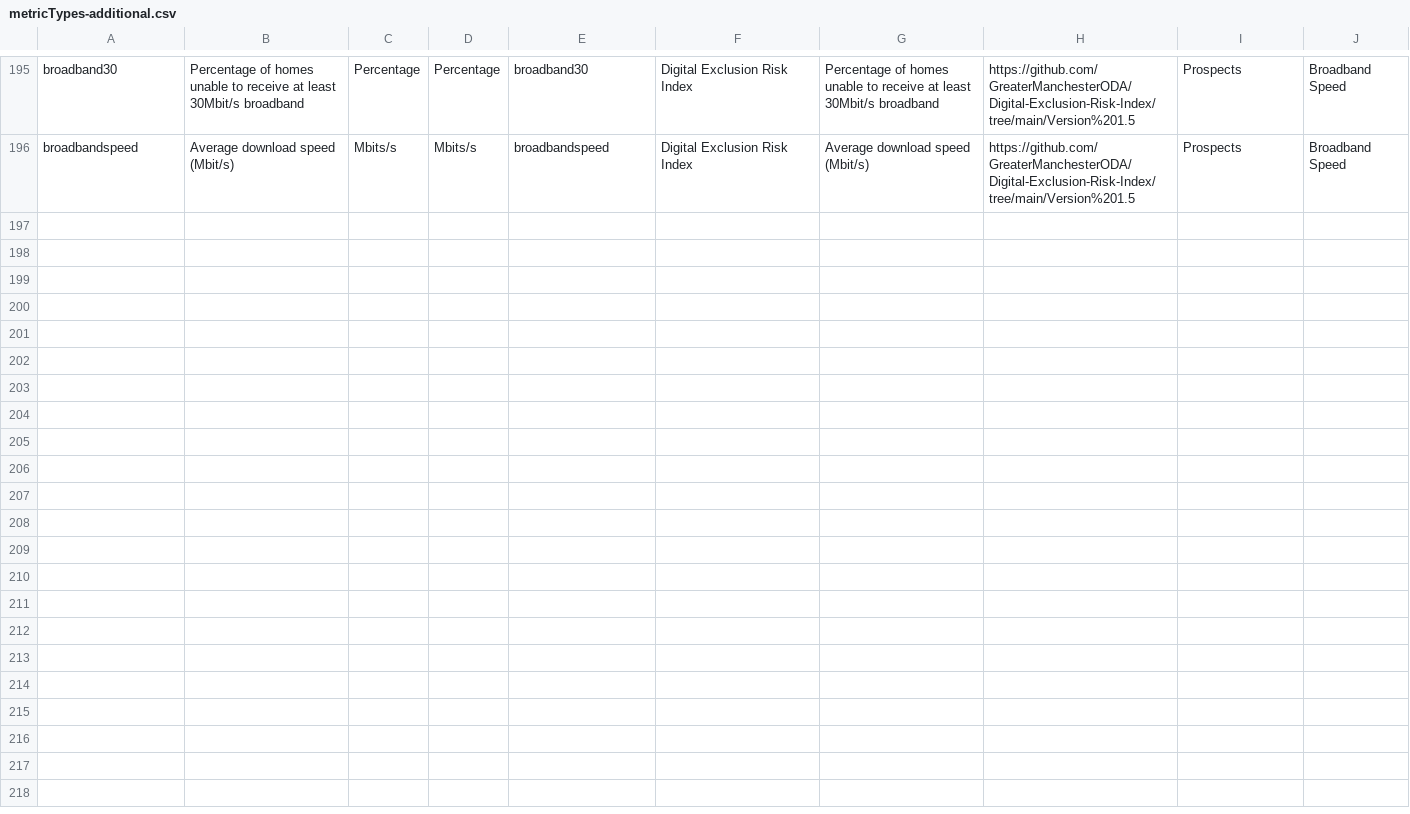
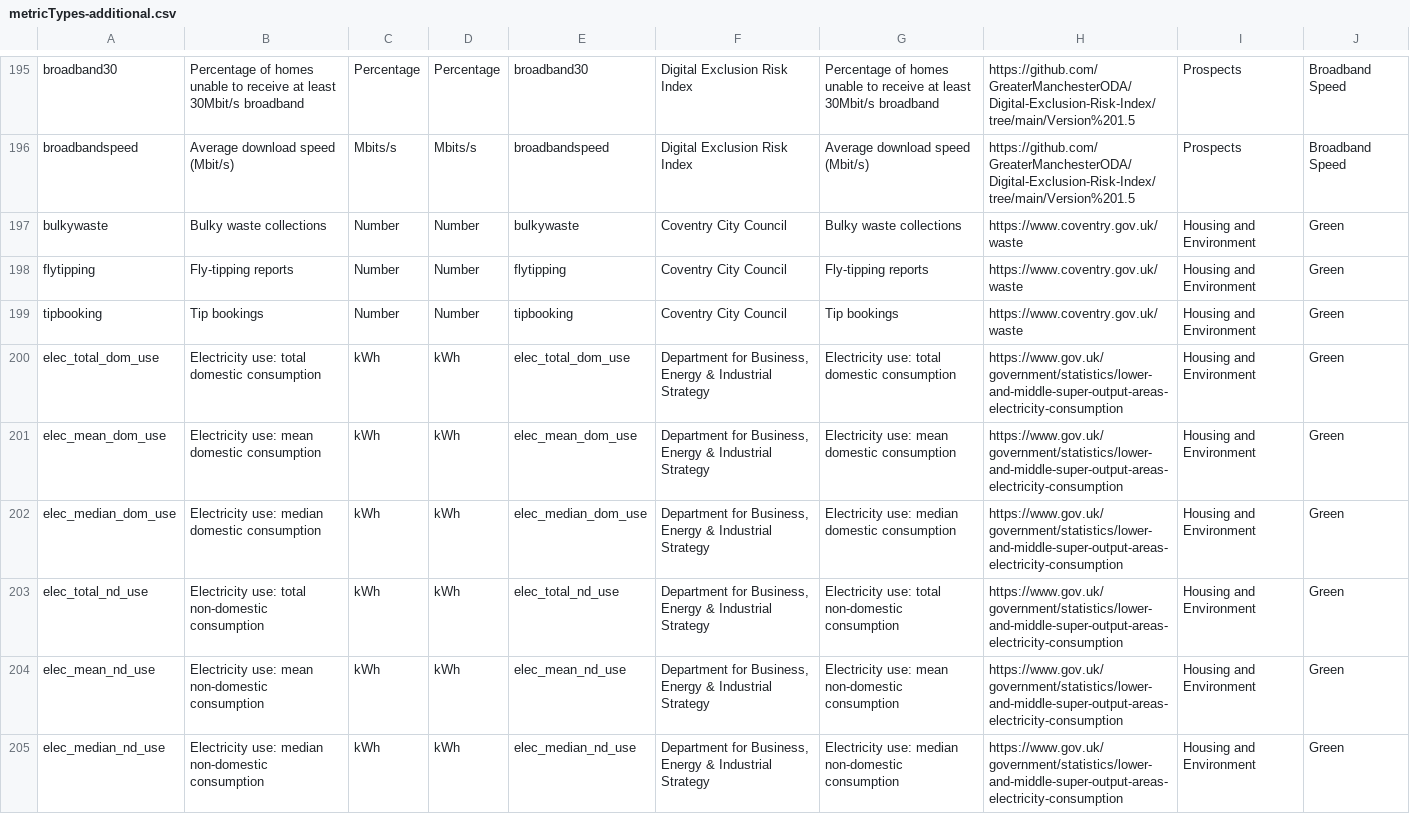
Before and after one commit to coventry-city-council/coventry-city-council.github.io, a CSV file: citywideintelhub/experimental/metricTypes-additional.csv, drawn as a sheet; only a part is shown, gaps mark what is left out.

Commit message:
Added additional green indicators including waste and energy

```diff
--- a/citywideintelhub/experimental/metricTypes-additional.csv
+++ b/citywideintelhub/experimental/metricTypes-additional.csv
@@ -196 +196,10 @@ broadband30,Percentage of homes unable to receive at least 30Mbit/s broadband,Pe
 broadbandspeed,Average download speed (Mbit/s),Mbits/s,Mbits/s,broadbandspeed,Digital Exclusion Risk Index,Average download speed (Mbit/s),https://github.com/GreaterManchesterODA/Digital-Exclusion-Risk-Index/tree/main/Version%201.5,Prospects,Broadband Speed
+bulkywaste,Bulky waste collections,Number,Number,bulkywaste,Coventry City Council,Bulky waste collections,https://www.coventry.gov.uk/waste,Housing and Environment,Green
+flytipping,Fly-tipping reports,Number,Number,flytipping,Coventry City Council,Fly-tipping reports,https://www.coventry.gov.uk/waste,Housing and Environment,Green
+tipbooking,Tip bookings,Number,Number,tipbooking,Coventry City Council,Tip bookings,https://www.coventry.gov.uk/waste,Housing and Environment,Green
+elec_total_dom_use,Electricity use: total domestic consumption,kWh,kWh,elec_total_dom_use,"Department for Business, Energy & Industrial Strategy",Electricity use: total domestic consumption,https://www.gov.uk/government/statistics/lower-and-middle-super-output-areas-electricity-consumption,Housing and Environment,Green
+elec_mean_dom_use,Electricity use: mean domestic consumption,kWh,kWh,elec_mean_dom_use,"Department for Business, Energy & Industrial Strategy",Electricity use: mean domestic consumption,https://www.gov.uk/government/statistics/lower-and-middle-super-output-areas-electricity-consumption,Housing and Environment,Green
+elec_median_dom_use,Electricity use: median domestic consumption,kWh,kWh,elec_median_dom_use,"Department for Business, Energy & Industrial Strategy",Electricity use: median domestic consumption,https://www.gov.uk/government/statistics/lower-and-middle-super-output-areas-electricity-consumption,Housing and Environment,Green
+elec_total_nd_use,Electricity use: total non-domestic consumption,kWh,kWh,elec_total_nd_use,"Department for Business, Energy & Industrial Strategy",Electricity use: total non-domestic consumption,https://www.gov.uk/government/statistics/lower-and-middle-super-output-areas-electricity-consumption,Housing and Environment,Green
+elec_mean_nd_use,Electricity use: mean non-domestic consumption,kWh,kWh,elec_mean_nd_use,"Department for Business, Energy & Industrial Strategy",Electricity use: mean non-domestic consumption,https://www.gov.uk/government/statistics/lower-and-middle-super-output-areas-electricity-consumption,Housing and Environment,Green
+elec_median_nd_use,Electricity use: median non-domestic consumption,kWh,kWh,elec_median_nd_use,"Department for Business, Energy & Industrial Strategy",Electricity use: median non-domestic consumption,https://www.gov.uk/government/statistics/lower-and-middle-super-output-areas-electricity-consumption,Housing and Environment,Green
```
Also changed, not shown: citywideintelhub/experimental/periods-additional.csv.
